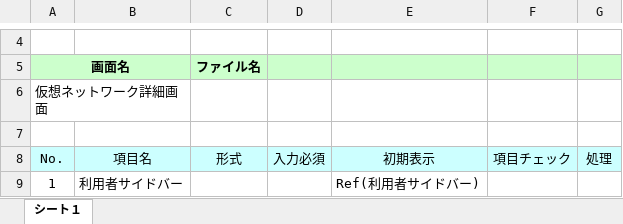
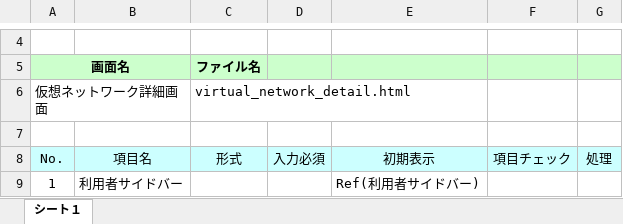
Before and after one commit to okkass/Kamata-Cloud-Infrastructure, an Excel workbook: docs/画面項目定義書/virtual_network_management/virtual_network_detail.xlsx, sheet シート１, drawn as a sheet; only a part is shown, gaps mark what is left out; values as stored, in another font and other column widths than the file's, no borders; charts and pictures not drawn; the diff names each change by its address in the sheet, - before the commit and + after, or states it on an @@ line.

```diff
--- a/docs/画面項目定義書/virtual_network_management/virtual_network_detail.xlsx (sheet シート１)
+++ b/docs/画面項目定義書/virtual_network_management/virtual_network_detail.xlsx (sheet シート１)
-C6 (ファイル名): (empty)
+C6 (ファイル名): virtual_network_detail.html
```
Also changed, not shown: docs/画面項目定義書/virtual_network_management/virtual_network_dashboard.xlsx.
